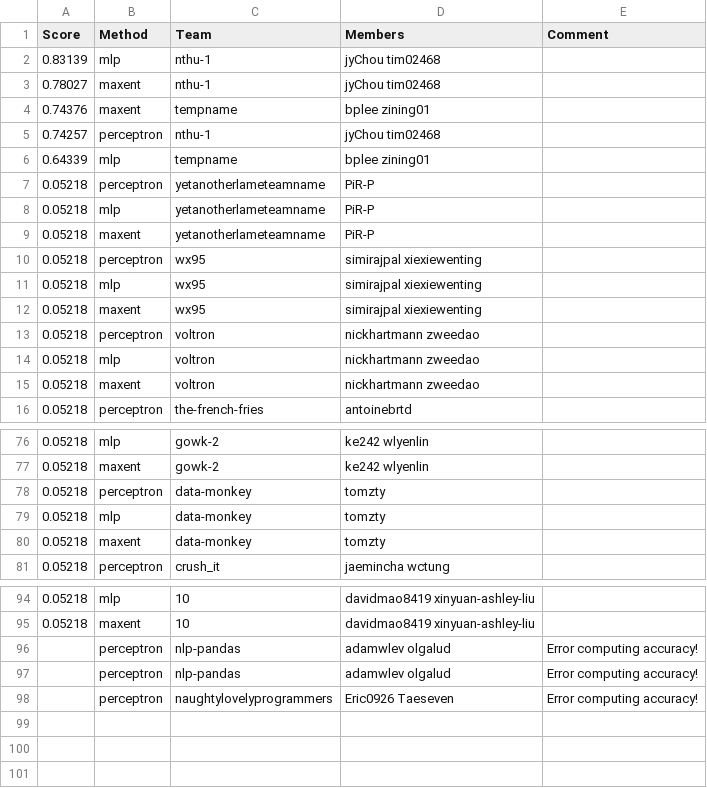
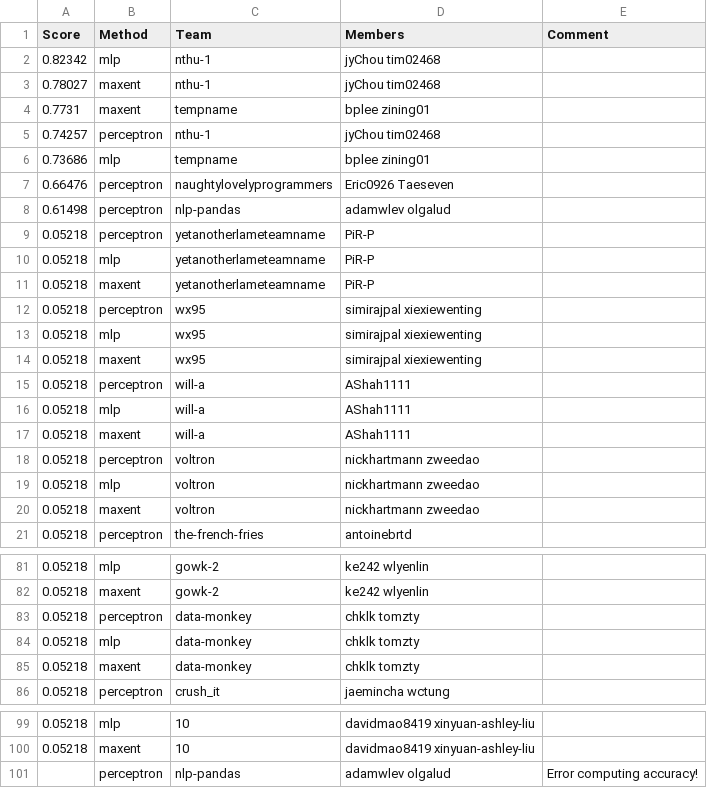
Before and after one commit to ks20/leaderboards, a CSV file: assignment1/leaderboard_newsgroup.csv, drawn as a sheet; only a part is shown, gaps mark what is left out.

Commit message:
Leaderboard Update

```diff
--- a/assignment1/leaderboard_newsgroup.csv
+++ b/assignment1/leaderboard_newsgroup.csv
@@ -1,7 +1,9 @@
 Score,Method,Team,Members,Comment
-0.83139,mlp,nthu-1,jyChou tim02468,
+0.82342,mlp,nthu-1,jyChou tim02468,
 0.78027,maxent,nthu-1,jyChou tim02468,
-0.74376,maxent,tempname,bplee zining01,
+0.7731,maxent,tempname,bplee zining01,
 0.74257,perceptron,nthu-1,jyChou tim02468,
-0.64339,mlp,tempname,bplee zining01,
+0.73686,mlp,tempname,bplee zining01,
+0.66476,perceptron,naughtylovelyprogrammers,Eric0926 Taeseven,
+0.61498,perceptron,nlp-pandas,adamwlev olgalud,
 0.05218,perceptron,yetanotherlameteamname,PiR-P,
@@ -12,2 +14,5 @@ Score,Method,Team,Members,Comment
 0.05218,maxent,wx95,simirajpal xiexiewenting,
+0.05218,perceptron,will-a,AShah1111,
+0.05218,mlp,will-a,AShah1111,
+0.05218,maxent,will-a,AShah1111,
 0.05218,perceptron,voltron,nickhartmann zweedao,
@@ -77,5 +82,5 @@ Score,Method,Team,Members,Comment
 0.05218,maxent,gowk-2,ke242 wlyenlin,
-0.05218,perceptron,data-monkey,tomzty,
-0.05218,mlp,data-monkey,tomzty,
-0.05218,maxent,data-monkey,tomzty,
+0.05218,perceptron,data-monkey,chklk tomzty,
+0.05218,mlp,data-monkey,chklk tomzty,
+0.05218,maxent,data-monkey,chklk tomzty,
 0.05218,perceptron,crush_it,jaemincha wctung,
@@ -96,3 +101 @@ Score,Method,Team,Members,Comment
 ,perceptron,nlp-pandas,adamwlev olgalud,Error computing accuracy!
-,perceptron,nlp-pandas,adamwlev olgalud,Error computing accuracy!
-,perceptron,naughtylovelyprogrammers,Eric0926 Taeseven,Error computing accuracy!
```
